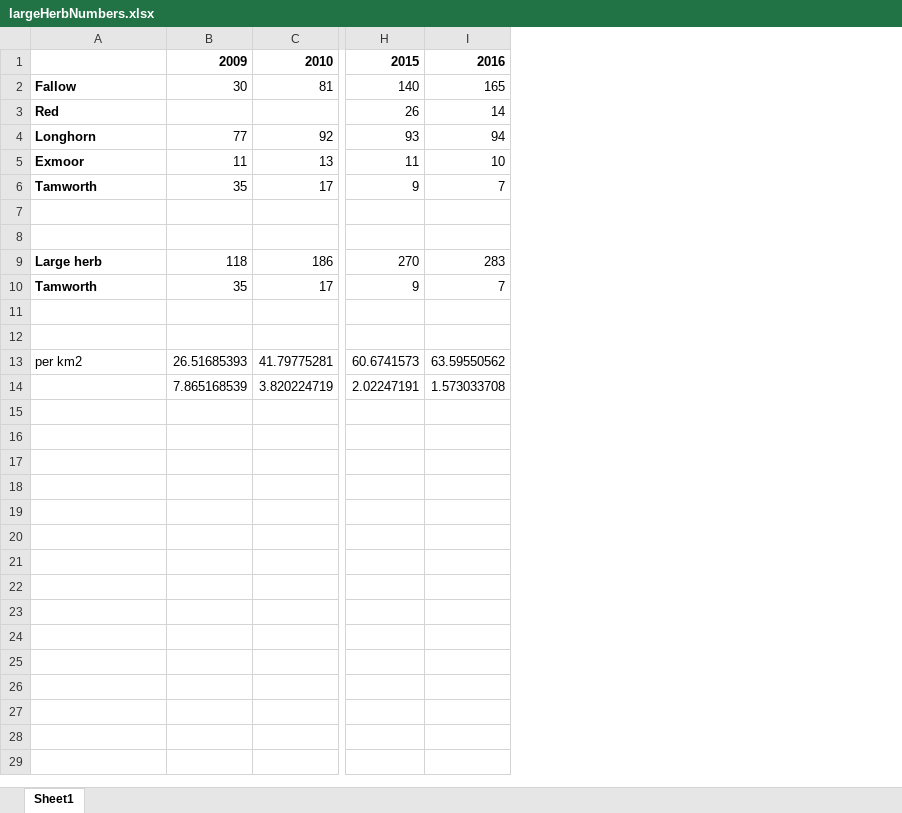
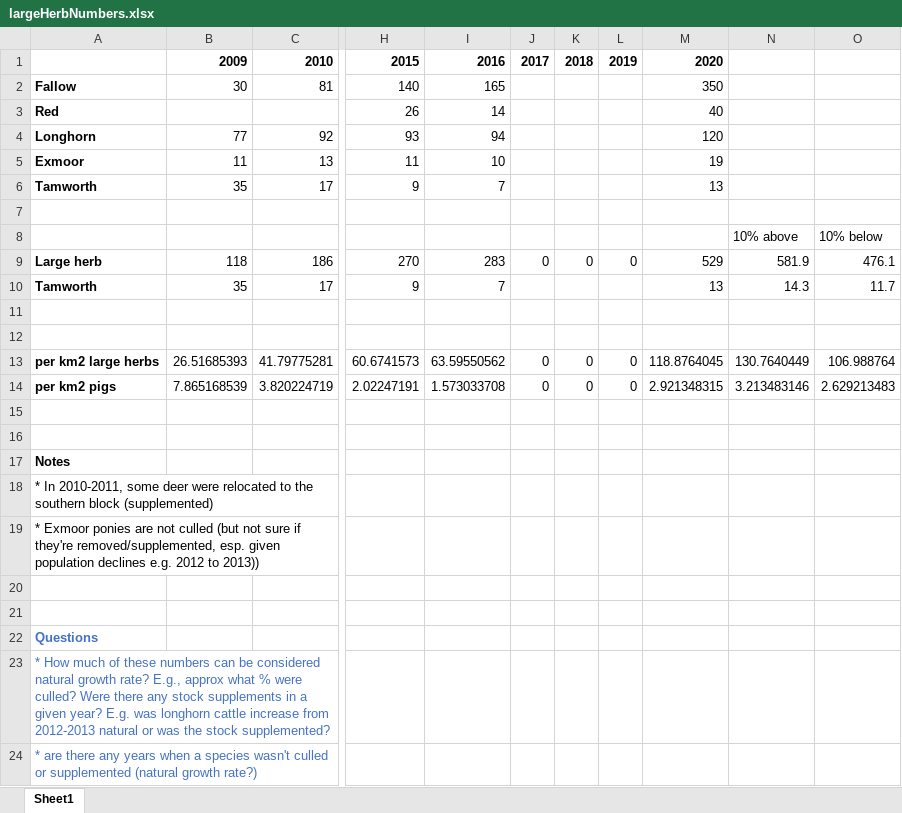
Before and after one commit to emjneil/KneppModel, an Excel workbook: KneppSiteData/largeHerbNumbers.xlsx, sheet Sheet1, drawn as a sheet; only a part is shown, gaps mark what is left out; values as stored, in another font and other column widths than the file's, no borders; rows hold the shown columns only; the diff names each change by its address in the sheet, - before the commit and + after, or states it on an @@ line.

```diff
--- a/KneppSiteData/largeHerbNumbers.xlsx (sheet Sheet1)
+++ b/KneppSiteData/largeHerbNumbers.xlsx (sheet Sheet1)
+column J, rows 1-14: 2017 |  |  |  |  |  |  |  | 0 |  |  |  | 0 | 0
+column K, rows 1-14: 2018 |  |  |  |  |  |  |  | 0 |  |  |  | 0 | 0
+column L, rows 1-14: 2019 |  |  |  |  |  |  |  | 0 |  |  |  | 0 | 0
+column M, rows 1-14: 2020 | 350 | 40 | 120 | 19 | 13 |  |  | 529 | 13 |  |  | 118.8764045 | 2.921348315
+column N, rows 8-14: 10% above | 581.9 | 14.3 |  |  | 130.7640449 | 3.213483146
+column O, rows 8-14: 10% below | 476.1 | 11.7 |  |  | 106.988764 | 2.629213483
-row 8: (empty)
+row 8:  |  |  |  |  |  |  |  |  | 10% above | 10% below
-A13: per km2
+A13: per km2 large herbs
-A13 bold: off
+A13 bold: on
-A14: (empty)
+A14: per km2 pigs
+row 15: (empty)
+row 16: (empty)
+row 17: Notes
+row 18: * In 2010-2011, some deer were relocated to the southern block (supplemented)
+row 19: * Exmoor ponies are not culled (but not sure if they're removed/supplemented, esp. given population declines e.g. 2012 to 2013))
+row 20: (empty)
+row 21: (empty)
+row 22: Questions
+row 23: * How much of these numbers can be considered natural growth rate? E.g., approx what % were culled? Were there any stock supplements in a given year? E.g. was longhorn cattle increase from 2012-2013 natural or was the stock supplemented?
+row 24: * are there any years when a species wasn't culled or supplemented (natural growth rate?)
```
Also changed, not shown: 10 other files.
